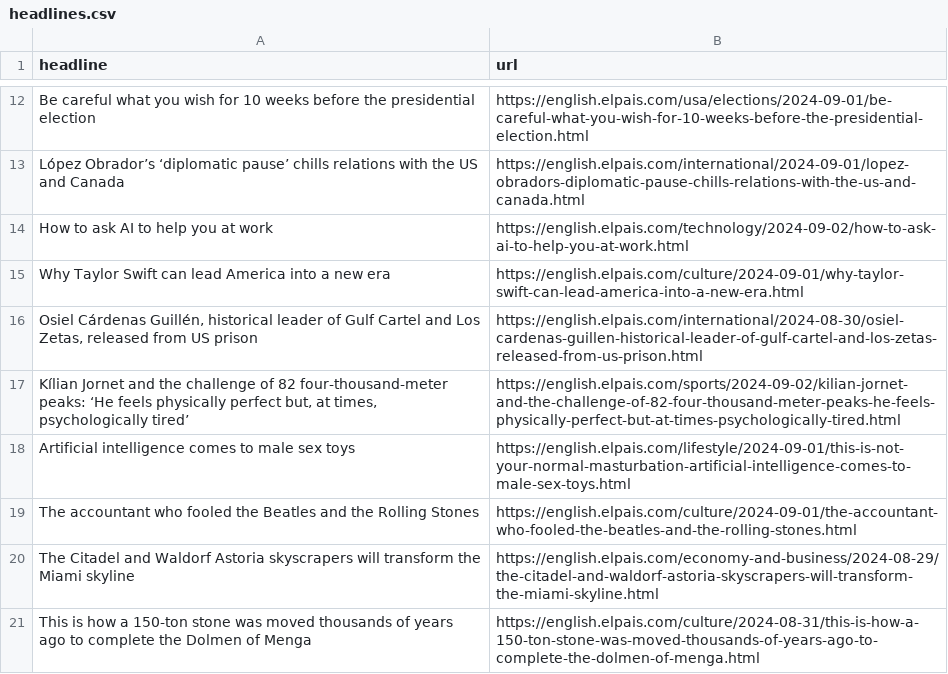
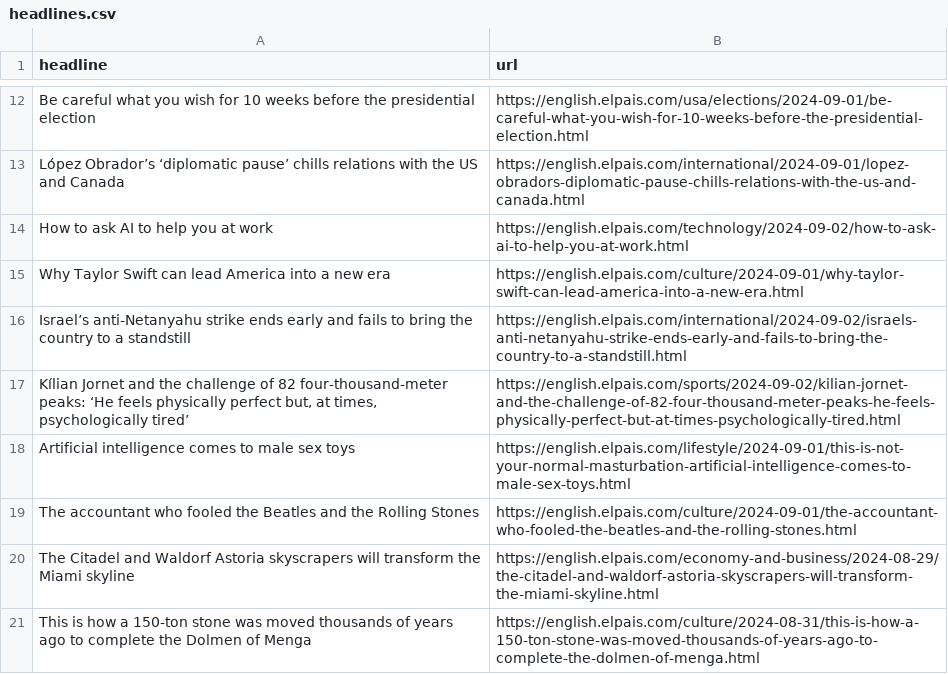
Before and after one commit to tako8888/auto-elparis, a CSV file: headlines.csv, drawn as a sheet; only a part is shown, gaps mark what is left out; removed rows and columns are numbered as before the commit, all else as after; the diff names each change by its address in the sheet, - before the commit and + after, or states it on an @@ line.

```diff
--- a/headlines.csv
+++ b/headlines.csv
-row 16: Osiel Cárdenas Guillén, historical leader of Gulf Cartel and Los Zetas, released from US prison | https://english.elpais.com/international/2024-08-30/osiel-cardenas-guillen-historical-leader-of-gulf-cartel-and-los-zetas-released-from-us-prison.html
+row 16: Israel’s anti-Netanyahu strike ends early and fails to bring the country to a standstill | https://english.elpais.com/international/2024-09-02/israels-anti-netanyahu-strike-ends-early-and-fails-to-bring-the-country-to-a-standstill.html
```
